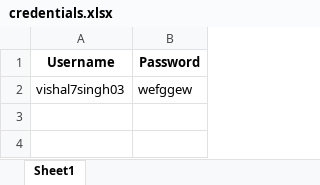
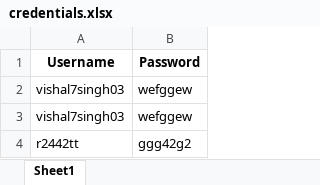
Before and after one commit to Madharchod11/Instagram_login, an Excel workbook: credentials.xlsx, sheet Sheet1, drawn as a sheet; values as stored, in another font and other column widths than the file's, no borders; the diff names each change by its address in the sheet, - before the commit and + after, or states it on an @@ line.

```diff
--- a/credentials.xlsx (sheet Sheet1)
+++ b/credentials.xlsx (sheet Sheet1)
+row 3: vishal7singh03 | wefggew
+row 4: r2442tt | ggg42g2
```
Also changed, not shown: 2 other files.
